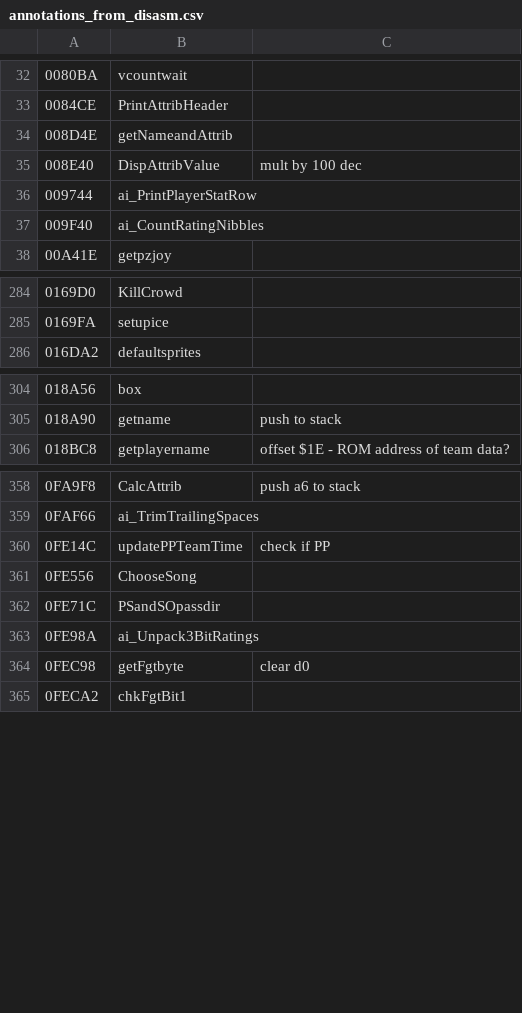
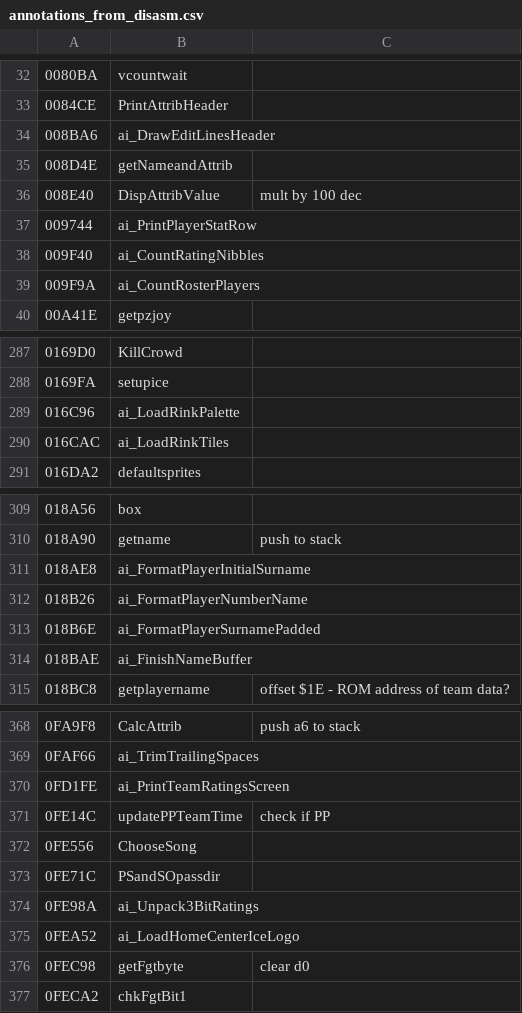
Before and after one commit to Mhopkinsinc/NHL94Recomp, a CSV file: game/annotations_from_disasm.csv, drawn as a sheet; only a part is shown, gaps mark what is left out; the diff covers the shown part only; the diff names each change by its address in the sheet, - before the commit and + after, or states it on an @@ line.

```diff
--- a/game/annotations_from_disasm.csv
+++ b/game/annotations_from_disasm.csv
+row 34: 008BA6 | ai_DrawEditLinesHeader
+row 39: 009F9A | ai_CountRosterPlayers
+row 289: 016C96 | ai_LoadRinkPalette
+row 290: 016CAC | ai_LoadRinkTiles
+row 311: 018AE8 | ai_FormatPlayerInitialSurname
+row 312: 018B26 | ai_FormatPlayerNumberName
+row 313: 018B6E | ai_FormatPlayerSurnamePadded
+row 314: 018BAE | ai_FinishNameBuffer
+row 370: 0FD1FE | ai_PrintTeamRatingsScreen
+row 375: 0FEA52 | ai_LoadHomeCenterIceLogo
```
Also changed, not shown: 2 added rows elsewhere in this file, 5 other files.
